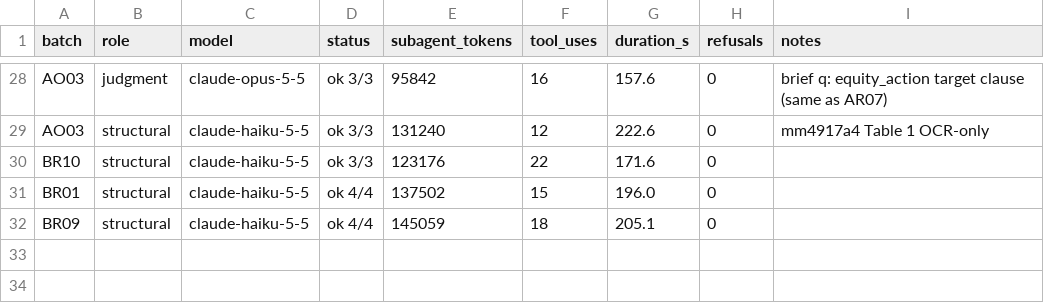
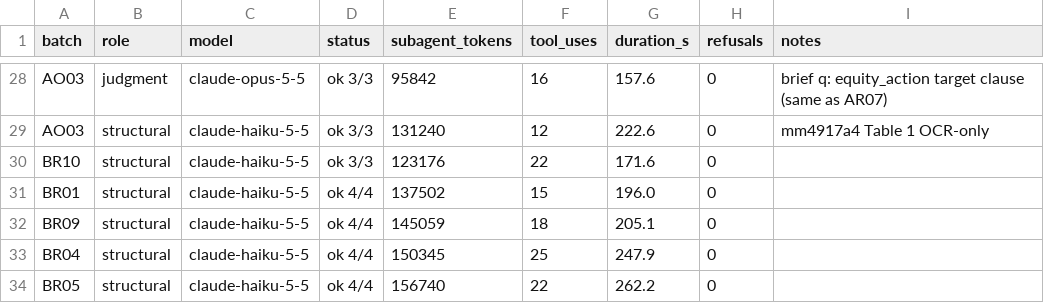
Before and after one commit to cmheilig/harvest-cdc-journals, a TSV file: mmwr-index-eval/run_log.tsv, drawn as a sheet; only a part is shown, gaps mark what is left out; the diff names each change by its address in the sheet, - before the commit and + after, or states it on an @@ line.

```diff
--- a/mmwr-index-eval/run_log.tsv
+++ b/mmwr-index-eval/run_log.tsv
+row 33: BR04 | structural | claude-haiku-5-5 | ok 4/4 | 150345 | 25 | 247.9 | 0
+row 34: BR05 | structural | claude-haiku-5-5 | ok 4/4 | 156740 | 22 | 262.2 | 0
```
Also changed, not shown: 10 other files.
